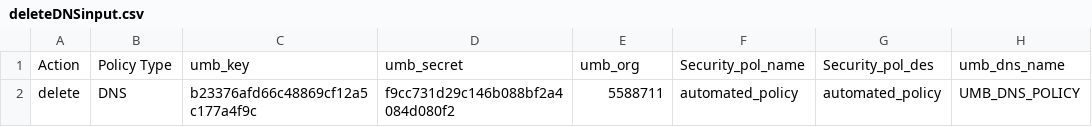
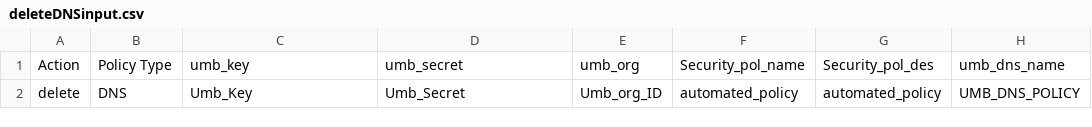
Before and after one commit to achambia/dcloud_devnet, a CSV file: deleteDNSinput.csv, drawn as a sheet; only a part is shown; the diff names each change by its address in the sheet, - before the commit and + after, or states it on an @@ line.

Commit message:
Final Commit

```diff
--- a/deleteDNSinput.csv
+++ b/deleteDNSinput.csv
-C2: b23376afd66c48869cf12a5c177a4f9c
+C2: Umb_Key
-D2: f9cc731d29c146b088bf2a4084d080f2
+D2: Umb_Secret
-E2: 5588711
+E2: Umb_org_ID
```
